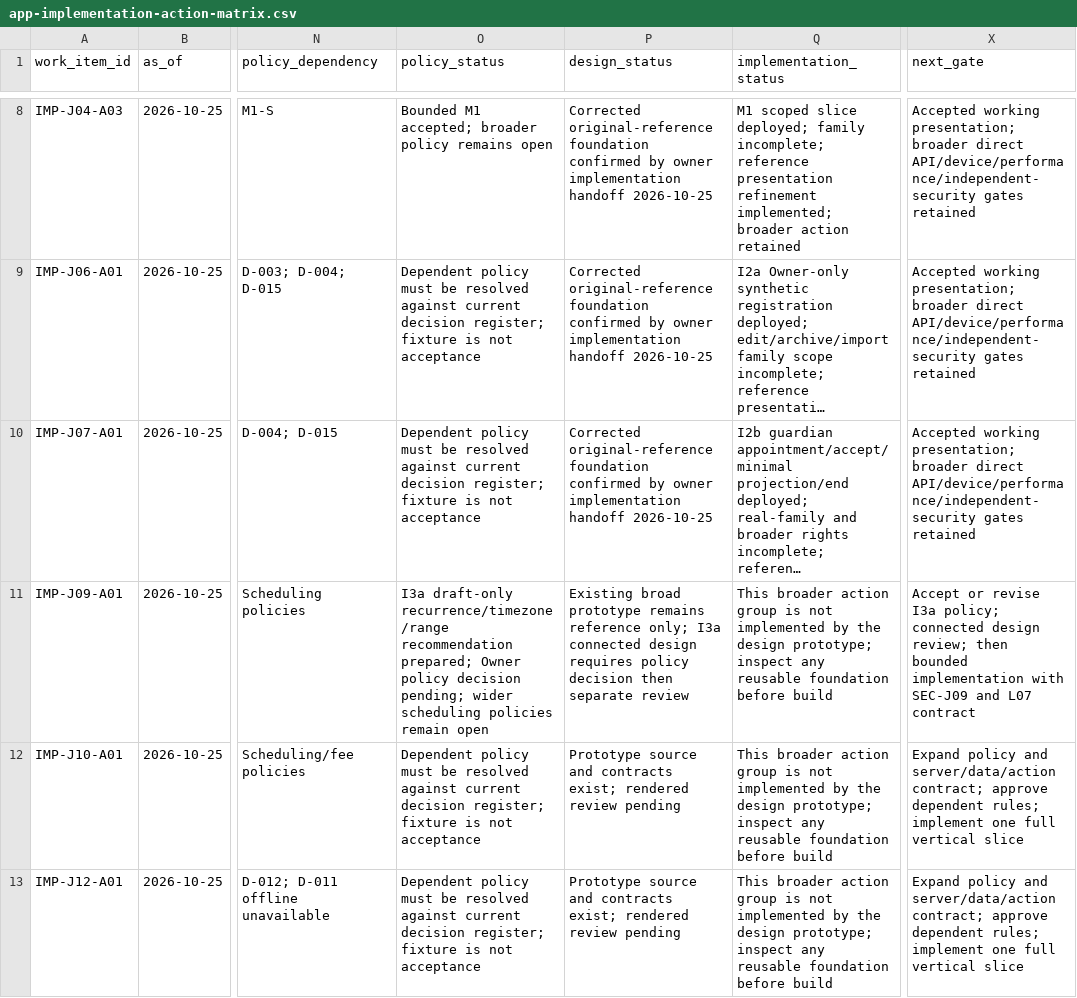
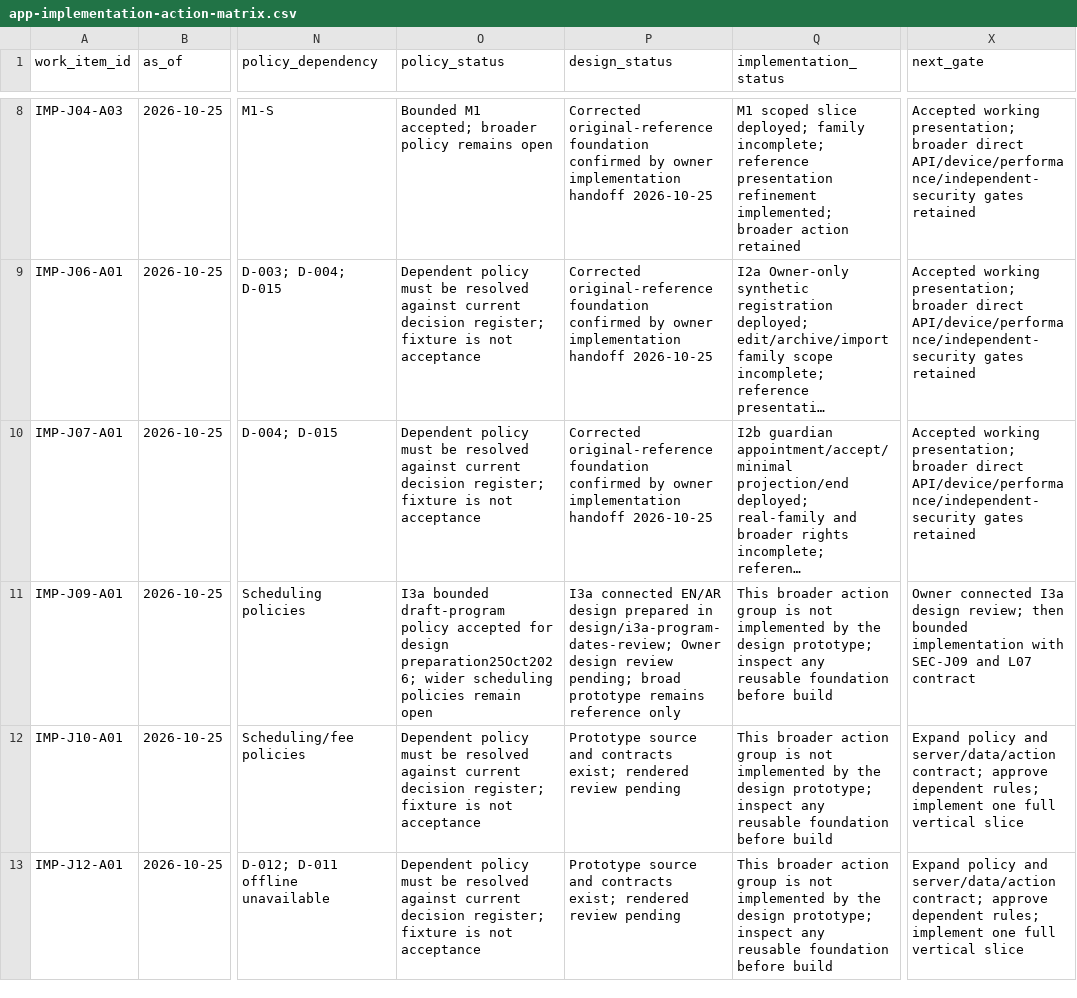
Before and after one commit to nahrplatform-rgb/academyos-web, a CSV file: docs/06-delivery/app-implementation-action-matrix.csv, drawn as a sheet; only a part is shown, gaps mark what is left out; long unchanged cells end in …; the diff names each change by its address in the sheet, - before the commit and + after, or states it on an @@ line.

Commit message:
Record accepted I3a policy and connected draft program design

```diff
--- a/docs/06-delivery/app-implementation-action-matrix.csv
+++ b/docs/06-delivery/app-implementation-action-matrix.csv
-O11 (policy_status): I3a draft-only recurrence/timezone/range recommendation prepared; Owner policy decision pending; wider scheduling…
+O11 (policy_status): I3a bounded draft-program policy accepted for design preparation25Oct2026; wider scheduling…
-P11 (design_status): Existing broad prototype remains reference only; I3a connected design requires policy decision then separate review
+P11 (design_status): I3a connected EN/AR design prepared in design/i3a-program-dates-review; Owner design review pending; broad prototype remains reference only
-X11 (next_gate): Accept or revise I3a policy; connected design review;…
+X11 (next_gate): Owner connected I3a design review;…
```
Also changed, not shown: 25 other files.
